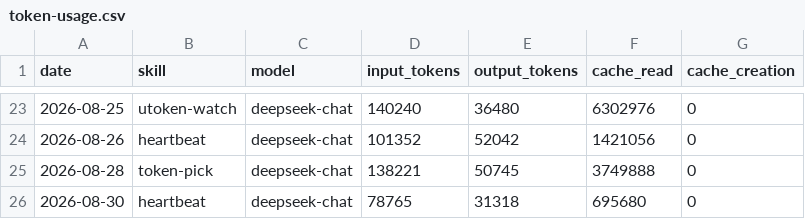
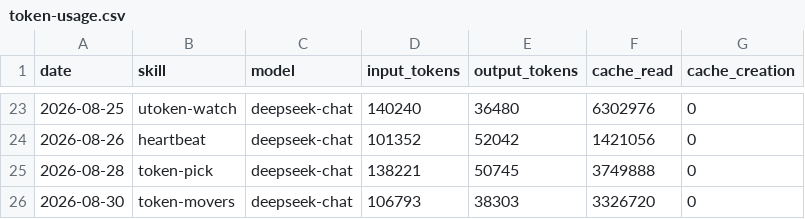
Before and after one commit to czijian729-oss/aeon, a CSV file: memory/token-usage.csv, drawn as a sheet; only a part is shown, gaps mark what is left out.

Commit message:
chore(token-movers): auto-commit 2026-08-30

```diff
--- a/memory/token-usage.csv
+++ b/memory/token-usage.csv
@@ -25,2 +25,2 @@ date,skill,model,input_tokens,output_tokens,cache_read,cache_creation
 2026-08-28,token-pick,deepseek-chat,138221,50745,3749888,0
-2026-08-30,heartbeat,deepseek-chat,78765,31318,695680,0
+2026-08-30,token-movers,deepseek-chat,106793,38303,3326720,0
```
Also changed, not shown: 3 other files.
